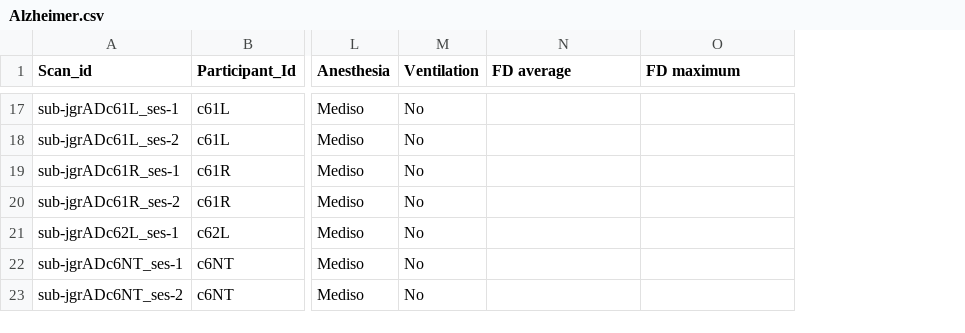
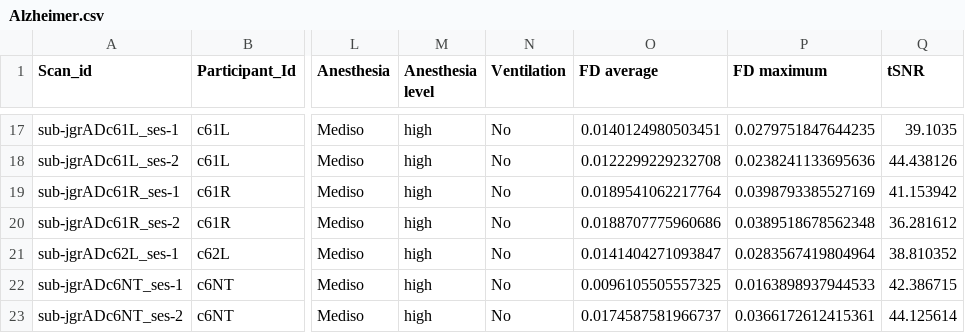
Before and after one commit to grandjeanlab/digitalrodent, a CSV file: data/Alzheimer/Alzheimer.csv, drawn as a sheet; only a part is shown, gaps mark what is left out; addresses are those after the commit; the diff covers the shown part only; the diff names each change by its address in the sheet, - before the commit and + after, or states it on an @@ line.

Commit message:
Anesthesia dose, Propofol excluded, Alzheimer FD/tSNR, QQ by group, harmonized scatter

```diff
--- a/data/Alzheimer/Alzheimer.csv
+++ b/data/Alzheimer/Alzheimer.csv
+column M (Anesthesia level), rows 17-23: all high
+column Q (tSNR), rows 17-23: 39.1035 | 44.438126 | 41.153942 | 36.281612 | 38.810352 | 42.386715 | 44.125614
-O17 (FD average): (empty)
+O17 (FD average): 0.0140124980503451
-P17 (FD maximum): (empty)
+P17 (FD maximum): 0.0279751847644235
-O18 (FD average): (empty)
+O18 (FD average): 0.0122299229232708
-P18 (FD maximum): (empty)
+P18 (FD maximum): 0.0238241133695636
-O19 (FD average): (empty)
+O19 (FD average): 0.0189541062217764
-P19 (FD maximum): (empty)
+P19 (FD maximum): 0.0398793385527169
-O20 (FD average): (empty)
+O20 (FD average): 0.0188707775960686
-P20 (FD maximum): (empty)
+P20 (FD maximum): 0.0389518678562348
-O21 (FD average): (empty)
+O21 (FD average): 0.0141404271093847
-P21 (FD maximum): (empty)
+P21 (FD maximum): 0.0283567419804964
-O22 (FD average): (empty)
+O22 (FD average): 0.0096105505557325
-P22 (FD maximum): (empty)
+P22 (FD maximum): 0.0163898937944533
-O23 (FD average): (empty)
+O23 (FD average): 0.0174587581966737
-P23 (FD maximum): (empty)
+P23 (FD maximum): 0.0366172612415361
```
Also changed, not shown: 30 edited cells elsewhere in this file, data/MetaData/Awake.tsv, data/MetaData/Awake_Rest.tsv, 17 other files.
